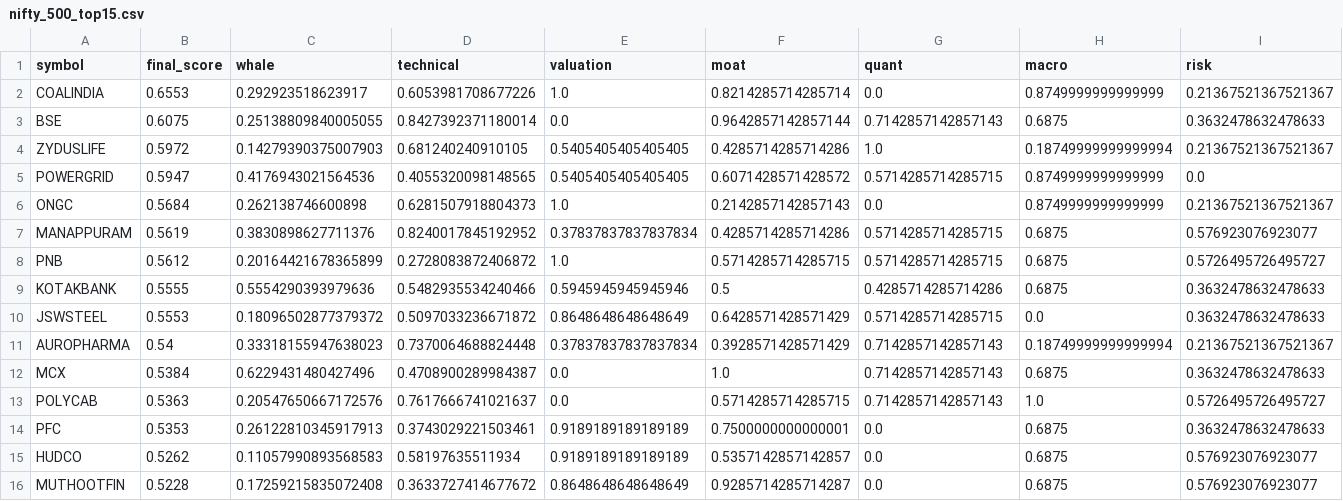
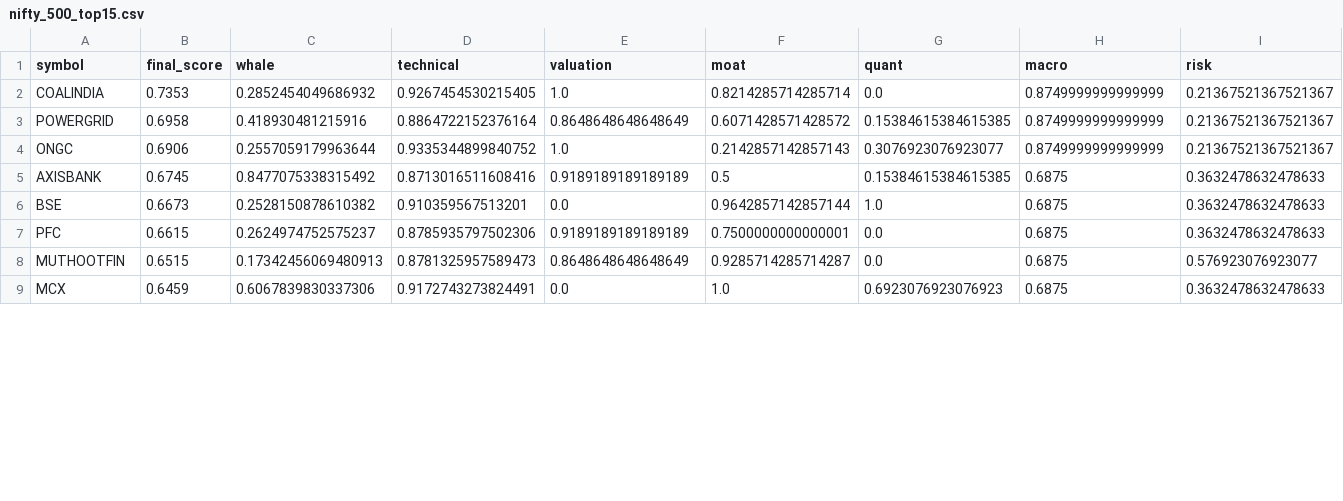
Before and after one commit to samir285-lang/whalewatch-alpha, a CSV file: output/nifty_500_top15.csv, drawn as a sheet; only a part is shown; the diff covers the shown part only.

```diff
--- a/output/nifty_500_top15.csv
+++ b/output/nifty_500_top15.csv
@@ -1,16 +1,9 @@
 symbol,final_score,whale,technical,valuation,moat,quant,macro,risk
-COALINDIA,0.6553,0.292923518623917,0.6053981708677226,1.0,0.8214285714285714,0.0,0.8749999999999999,0.21367521367521367
-BSE,0.6075,0.25138809840005055,0.8427392371180014,0.0,0.9642857142857144,0.7142857142857143,0.6875,0.3632478632478633
-ZYDUSLIFE,0.5972,0.14279390375007903,0.681240240910105,0.5405405405405405,0.4285714285714286,1.0,0.18749999999999994,0.21367521367521367
-POWERGRID,0.5947,0.4176943021564536,0.4055320098148565,0.5405405405405405,0.6071428571428572,0.5714285714285715,0.8749999999999999,0.0
-ONGC,0.5684,0.262138746600898,0.6281507918804373,1.0,0.2142857142857143,0.0,0.8749999999999999,0.21367521367521367
-MANAPPURAM,0.5619,0.3830898627711376,0.8240017845192952,0.37837837837837834,0.4285714285714286,0.5714285714285715,0.6875,0.576923076923077
-PNB,0.5612,0.20164421678365899,0.2728083872406872,1.0,0.5714285714285715,0.5714285714285715,0.6875,0.5726495726495727
-KOTAKBANK,0.5555,0.5554290393979636,0.5482935534240466,0.5945945945945946,0.5,0.4285714285714286,0.6875,0.3632478632478633
-JSWSTEEL,0.5553,0.18096502877379372,0.5097033236671872,0.8648648648648649,0.6428571428571429,0.5714285714285715,0.0,0.3632478632478633
-AUROPHARMA,0.54,0.33318155947638023,0.7370064688824448,0.37837837837837834,0.3928571428571429,0.7142857142857143,0.18749999999999994,0.21367521367521367
-MCX,0.5384,0.6229431480427496,0.4708900289984387,0.0,1.0,0.7142857142857143,0.6875,0.3632478632478633
-POLYCAB,0.5363,0.20547650667172576,0.7617666741021637,0.0,0.5714285714285715,0.7142857142857143,1.0,0.5726495726495727
-PFC,0.5353,0.26122810345917913,0.3743029221503461,0.9189189189189189,0.7500000000000001,0.0,0.6875,0.3632478632478633
-HUDCO,0.5262,0.11057990893568583,0.58197635511934,0.9189189189189189,0.5357142857142857,0.0,0.6875,0.576923076923077
-MUTHOOTFIN,0.5228,0.17259215835072408,0.3633727414677672,0.8648648648648649,0.9285714285714287,0.0,0.6875,0.576923076923077
+COALINDIA,0.7353,0.2852454049686932,0.9267454530215405,1.0,0.8214285714285714,0.0,0.8749999999999999,0.21367521367521367
+POWERGRID,0.6958,0.418930481215916,0.8864722152376164,0.8648648648648649,0.6071428571428572,0.15384615384615385,0.8749999999999999,0.21367521367521367
+ONGC,0.6906,0.2557059179963644,0.9335344899840752,1.0,0.2142857142857143,0.3076923076923077,0.8749999999999999,0.21367521367521367
+AXISBANK,0.6745,0.8477075338315492,0.8713016511608416,0.9189189189189189,0.5,0.15384615384615385,0.6875,0.3632478632478633
+BSE,0.6673,0.2528150878610382,0.910359567513201,0.0,0.9642857142857144,1.0,0.6875,0.3632478632478633
+PFC,0.6615,0.2624974752575237,0.8785935797502306,0.9189189189189189,0.7500000000000001,0.0,0.6875,0.3632478632478633
+MUTHOOTFIN,0.6515,0.17342456069480913,0.8781325957589473,0.8648648648648649,0.9285714285714287,0.0,0.6875,0.576923076923077
+MCX,0.6459,0.6067839830337306,0.9172743273824491,0.0,1.0,0.6923076923076923,0.6875,0.3632478632478633
```
Also changed, not shown: 7 added rows elsewhere in this file, output/all_nse_top15.csv, output/fando_stocks_top15.csv, 2 other files.
